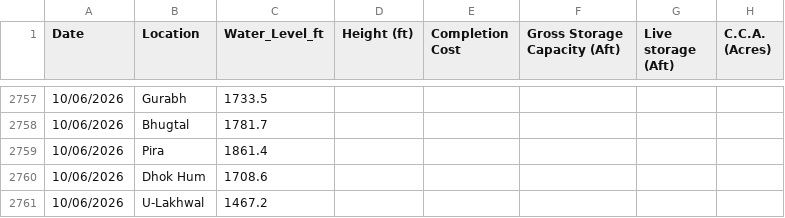
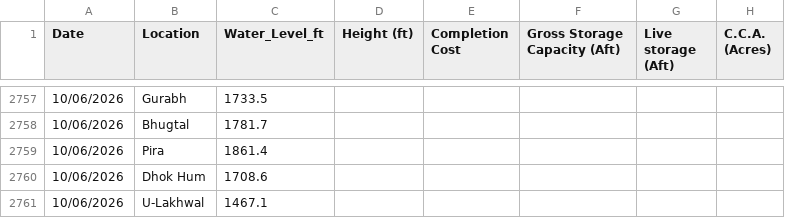
Before and after one commit to Junaid07/water_levels, a CSV file: dams_data_new.csv, drawn as a sheet; only a part is shown, gaps mark what is left out; the diff names each change by its address in the sheet, - before the commit and + after, or states it on an @@ line.

Commit message:
updated water levels for 10/06/2026

```diff
--- a/dams_data_new.csv
+++ b/dams_data_new.csv
-C2761 (Water_Level_ft): 1467.2
+C2761 (Water_Level_ft): 1467.1
```
